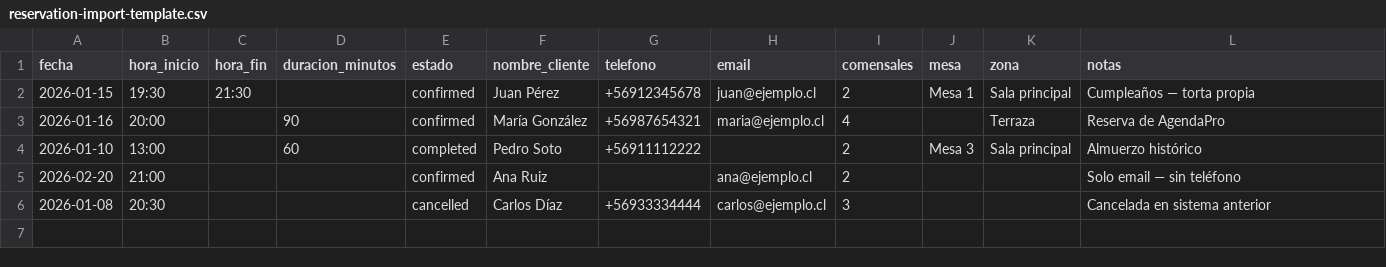
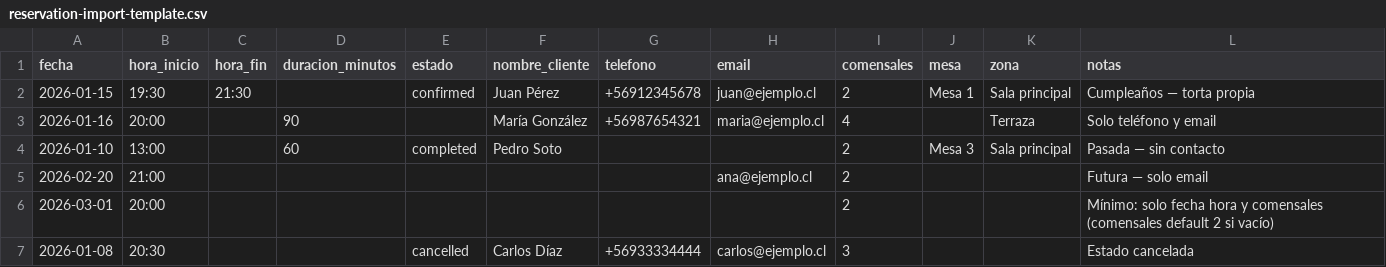
Before and after one commit to PavleTek/backend-simple-reserva, a CSV file: templates/reservation-import-template.csv, drawn as a sheet.

```diff
--- a/templates/reservation-import-template.csv
+++ b/templates/reservation-import-template.csv
@@ -2,5 +2,6 @@ fecha,hora_inicio,hora_fin,duracion_minutos,estado,nombre_cliente,telefono,email
 2026-01-15,19:30,21:30,,confirmed,Juan Pérez,+56912345678,juan@ejemplo.cl,2,Mesa 1,Sala principal,Cumpleaños — torta propia
-2026-01-16,20:00,,90,confirmed,María González,+56987654321,maria@ejemplo.cl,4,,Terraza,Reserva de AgendaPro
-2026-01-10,13:00,,60,completed,Pedro Soto,+56911112222,,2,Mesa 3,Sala principal,Almuerzo histórico
-2026-02-20,21:00,,,confirmed,Ana Ruiz,,ana@ejemplo.cl,2,,,Solo email — sin teléfono
-2026-01-08,20:30,,,cancelled,Carlos Díaz,+56933334444,carlos@ejemplo.cl,3,,,Cancelada en sistema anterior
+2026-01-16,20:00,,90,,María González,+56987654321,maria@ejemplo.cl,4,,Terraza,Solo teléfono y email
+2026-01-10,13:00,,60,completed,Pedro Soto,,,2,Mesa 3,Sala principal,Pasada — sin contacto
+2026-02-20,21:00,,,,,,ana@ejemplo.cl,2,,,Futura — solo email
+2026-03-01,20:00,,,,,,,2,,,Mínimo: solo fecha hora y comensales (comensales default 2 si vacío)
+2026-01-08,20:30,,,cancelled,Carlos Díaz,+56933334444,carlos@ejemplo.cl,3,,,Estado cancelada
```
Also changed, not shown: 7 other files.
